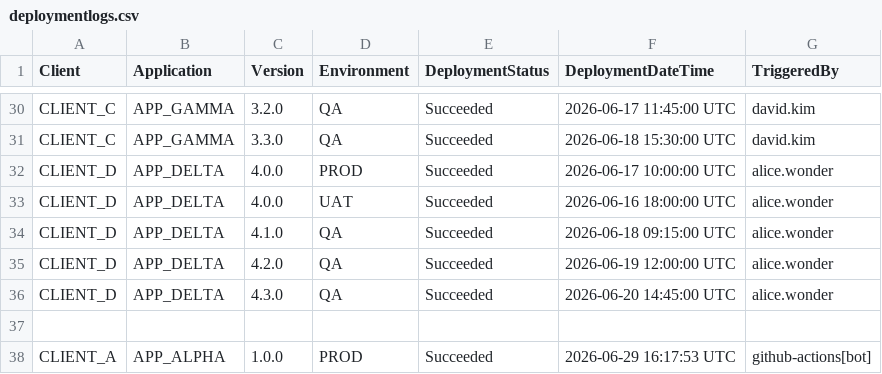
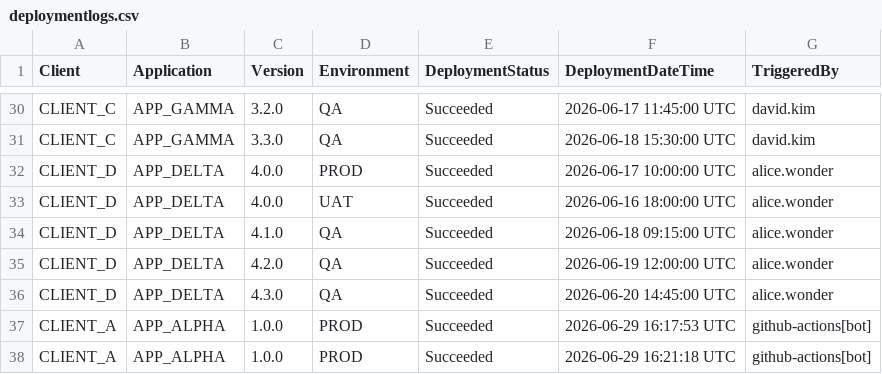
Before and after one commit to sugaredcookie/deployement_ui, a CSV file: applications/deploymentlogs.csv, drawn as a sheet; only a part is shown, gaps mark what is left out; removed rows and columns are numbered as before the commit, all else as after; the diff names each change by its address in the sheet, - before the commit and + after, or states it on an @@ line.

```diff
--- a/applications/deploymentlogs.csv
+++ b/applications/deploymentlogs.csv
-row 37: (empty)
+row 38: CLIENT_A | APP_ALPHA | 1.0.0 | PROD | Succeeded | 2026-06-29 16:21:18 UTC | github-actions[bot]
```
